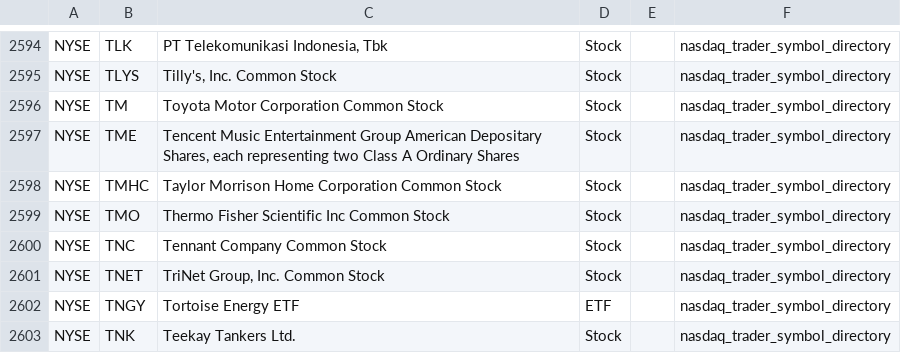
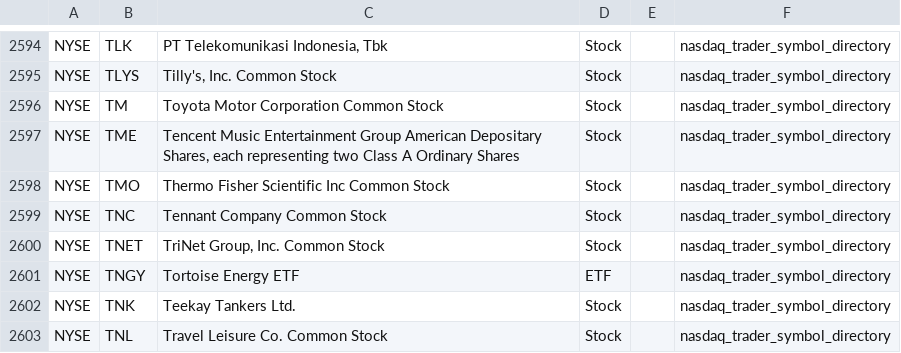
Before and after one commit to mrft/ticker-chronicle, a CSV file: data/raw/nyse.csv, drawn as a sheet; only a part is shown, gaps mark what is left out; the shorter side is filled out with more unchanged rows.

```diff
--- a/data/raw/nyse.csv
+++ b/data/raw/nyse.csv
@@ -2597,3 +2597,2 @@ NYSE,TM,Toyota Motor Corporation Common Stock,Stock,,nasdaq_trader_symbol_direct
 NYSE,TME,"Tencent Music Entertainment Group American Depositary Shares, each representing two Class A Ordinary Shares",Stock,,nasdaq_trader_symbol_directory
-NYSE,TMHC,Taylor Morrison Home Corporation Common Stock,Stock,,nasdaq_trader_symbol_directory
 NYSE,TMO,Thermo Fisher Scientific Inc Common Stock,Stock,,nasdaq_trader_symbol_directory
```
Also changed, not shown: data/master_database.csv, data/raw/nasdaq.csv, 1 other file.
